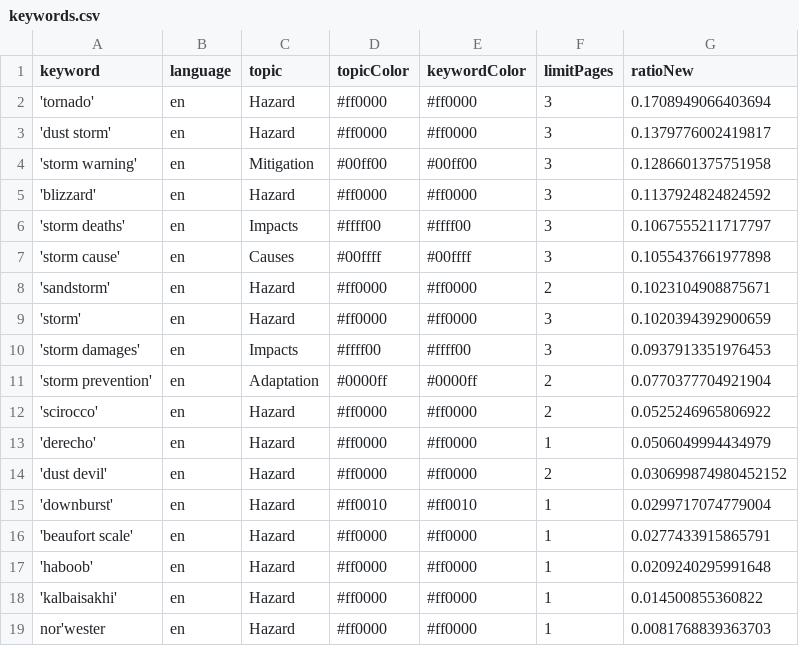
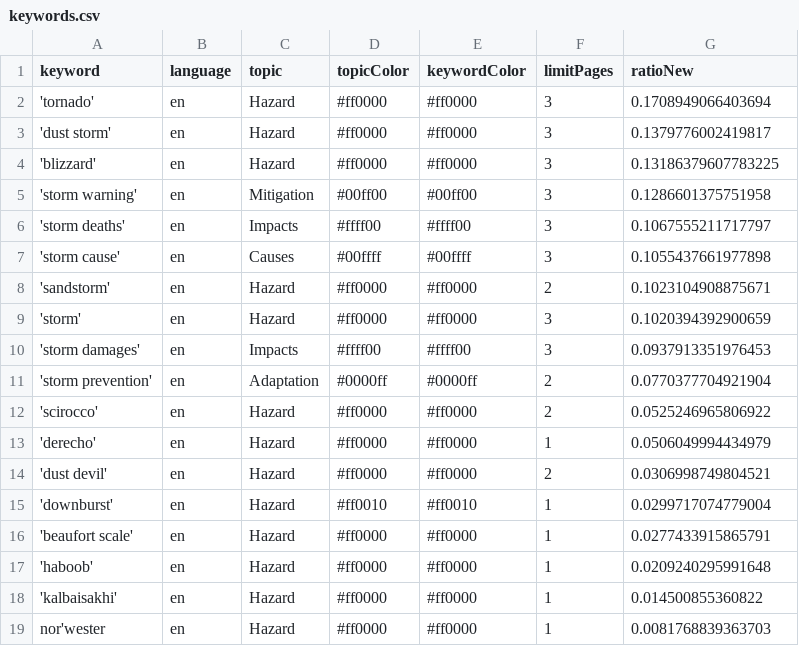
Before and after one commit to friedhumb-news/stormIsComing, a CSV file: keywords.csv, drawn as a sheet.

```diff
--- a/keywords.csv
+++ b/keywords.csv
@@ -3,4 +3,4 @@ keyword,language,topic,topicColor,keywordColor,limitPages,ratioNew
 'dust storm',en,Hazard,#ff0000,#ff0000,3,0.1379776002419817
+'blizzard',en,Hazard,#ff0000,#ff0000,3,0.13186379607783225
 'storm warning',en,Mitigation,#00ff00,#00ff00,3,0.1286601375751958
-'blizzard',en,Hazard,#ff0000,#ff0000,3,0.1137924824824592
 'storm deaths',en,Impacts,#ffff00,#ffff00,3,0.1067555211717797
@@ -13,3 +13,3 @@ keyword,language,topic,topicColor,keywordColor,limitPages,ratioNew
 'derecho',en,Hazard,#ff0000,#ff0000,1,0.0506049994434979
-'dust devil',en,Hazard,#ff0000,#ff0000,2,0.030699874980452152
+'dust devil',en,Hazard,#ff0000,#ff0000,2,0.0306998749804521
 'downburst',en,Hazard,#ff0010,#ff0010,1,0.0299717074779004
```
Also changed, not shown: 2 other files.
